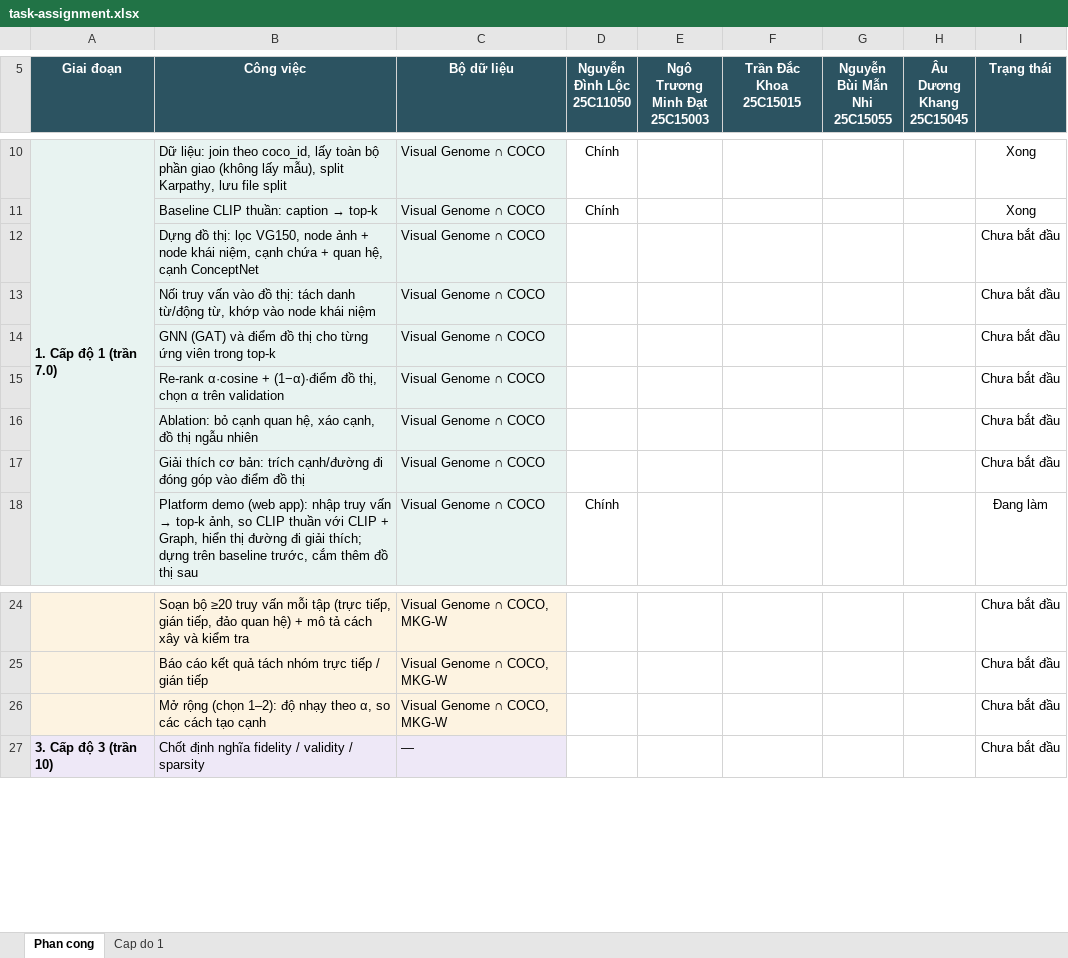
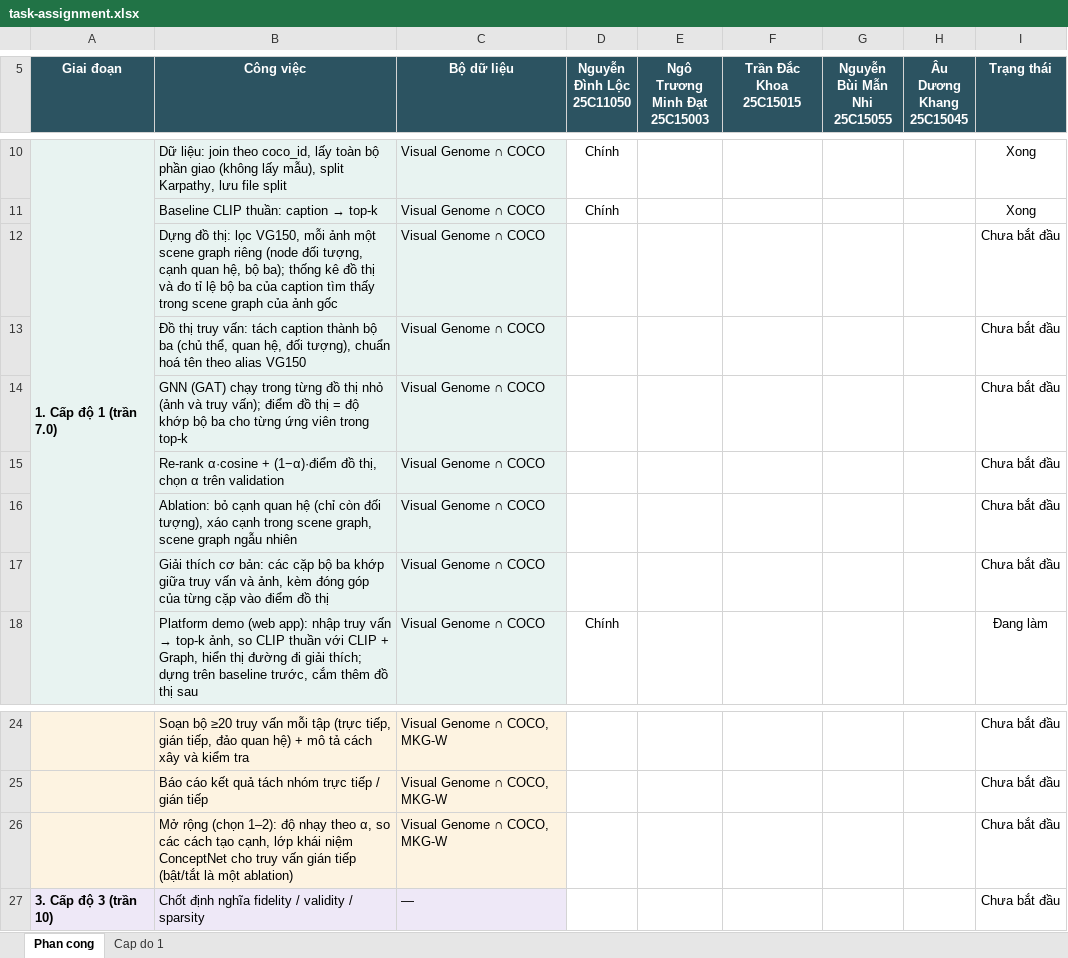
Before and after one commit to HatDuaa/multimodal-graph-retrieval-xai, an Excel workbook: task-assignment.xlsx, sheet Phan cong, drawn as a sheet; only a part is shown, gaps mark what is left out; values as stored, in another font and other column widths than the file's, no borders; the diff names each change by its address in the sheet, - before the commit and + after, or states it on an @@ line.

Commit message:
docs: switch level 1 graph design to per-image scene graphs

```diff
--- a/task-assignment.xlsx (sheet Phan cong)
+++ b/task-assignment.xlsx (sheet Phan cong)
-B12 (Công việc): …lọc VG150, node ảnh + node khái niệm, cạnh chứa + quan hệ, cạnh ConceptNet
+B12 (Công việc): …lọc VG150, mỗi ảnh một scene graph riêng (node đối tượng, cạnh quan hệ, bộ ba); thống kê đồ thị và đo tỉ lệ bộ ba của caption tìm thấy trong scene graph của ảnh gốc
-B13 (Công việc): Nối truy vấn vào đồ thị: tách danh từ/động từ, khớp vào node khái niệm
+B13 (Công việc): Đồ thị truy vấn: tách caption thành bộ ba (chủ thể, quan hệ, đối tượng), chuẩn hoá tên theo alias VG150
-B14 (Công việc): GNN (GAT) và điểm đồ thị cho từng…
+B14 (Công việc): GNN (GAT) chạy trong từng đồ thị nhỏ (ảnh và truy vấn); điểm đồ thị = độ khớp bộ ba cho từng…
-B16 (Công việc): …cạnh quan hệ, xáo cạnh, đồ thị ngẫu nhiên
+B16 (Công việc): …cạnh quan hệ (chỉ còn đối tượng), xáo cạnh trong scene graph, scene graph ngẫu nhiên
-B17 (Công việc): …cơ bản: trích cạnh/đường đi đóng góp vào điểm…
+B17 (Công việc): …cơ bản: các cặp bộ ba khớp giữa truy vấn và ảnh, kèm đóng góp của từng cặp vào điểm…
-B26 (Công việc): …cách tạo cạnh
+B26 (Công việc): …cách tạo cạnh, lớp khái niệm ConceptNet cho truy vấn gián tiếp (bật/tắt là một ablation)
```
Also changed, not shown: sheet Cap do 1, 1 other file.
